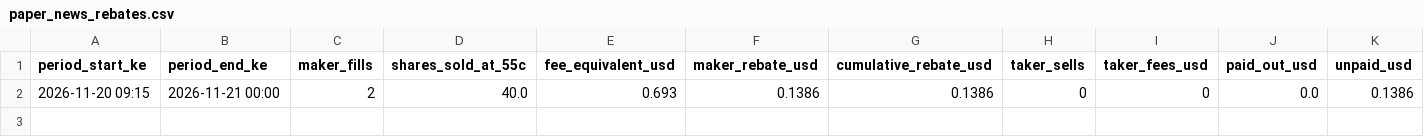
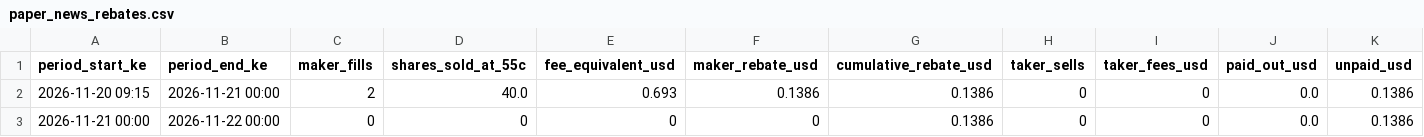
Before and after one commit to viqmurigi-dev/t3umph, a CSV file: paper_news_rebates.csv, drawn as a sheet.

```diff
--- a/paper_news_rebates.csv
+++ b/paper_news_rebates.csv
@@ -2 +2,2 @@ period_start_ke,period_end_ke,maker_fills,shares_sold_at_55c,fee_equivalent_usd,
 2026-11-20 09:15,2026-11-21 00:00,2,40.0,0.693,0.1386,0.1386,0,0,0.0,0.1386
+2026-11-21 00:00,2026-11-22 00:00,0,0,0,0,0.1386,0,0,0.0,0.1386
```
Also changed, not shown: paper_news_daily.csv, 5 other files.
